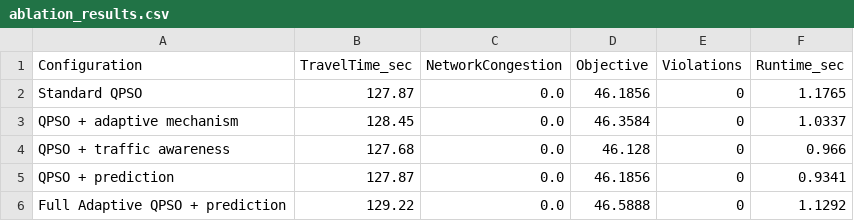
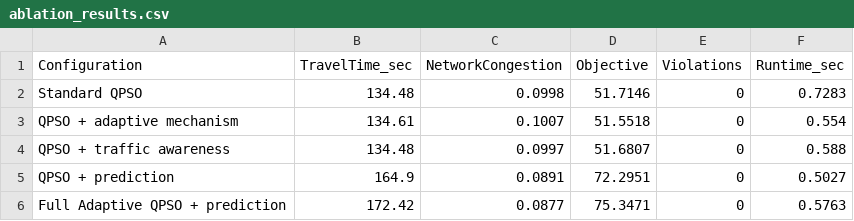
Before and after one commit to Vaidik04/q-transit-nexus, a CSV file: experiments/ablation_results.csv, drawn as a sheet.

```diff
--- a/experiments/ablation_results.csv
+++ b/experiments/ablation_results.csv
@@ -1,6 +1,6 @@
 Configuration,TravelTime_sec,NetworkCongestion,Objective,Violations,Runtime_sec
-Standard QPSO,127.87,0.0,46.1856,0,1.1765
-QPSO + adaptive mechanism,128.45,0.0,46.3584,0,1.0337
-QPSO + traffic awareness,127.68,0.0,46.128,0,0.966
-QPSO + prediction,127.87,0.0,46.1856,0,0.9341
-Full Adaptive QPSO + prediction,129.22,0.0,46.5888,0,1.1292
+Standard QPSO,134.48,0.0998,51.7146,0,0.7283
+QPSO + adaptive mechanism,134.61,0.1007,51.5518,0,0.554
+QPSO + traffic awareness,134.48,0.0997,51.6807,0,0.588
+QPSO + prediction,164.9,0.0891,72.2951,0,0.5027
+Full Adaptive QPSO + prediction,172.42,0.0877,75.3471,0,0.5763
```
Also changed, not shown: experiments/results.csv, 9 other files.
